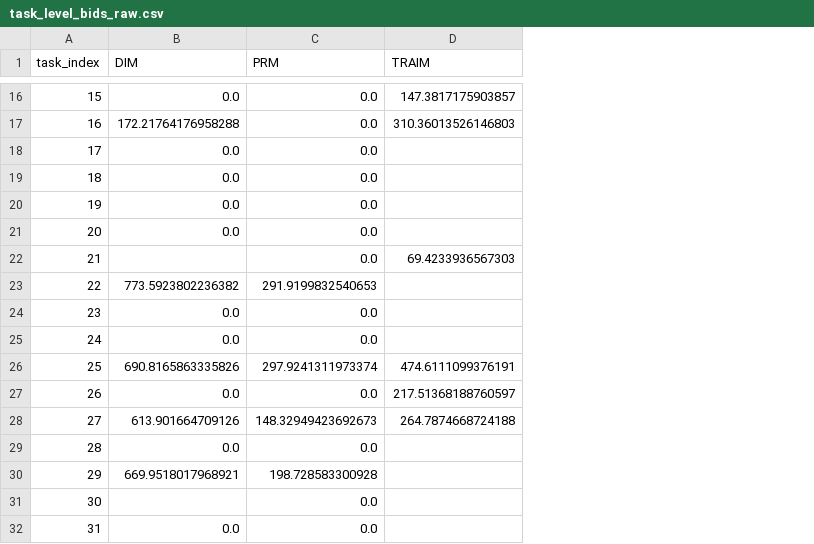
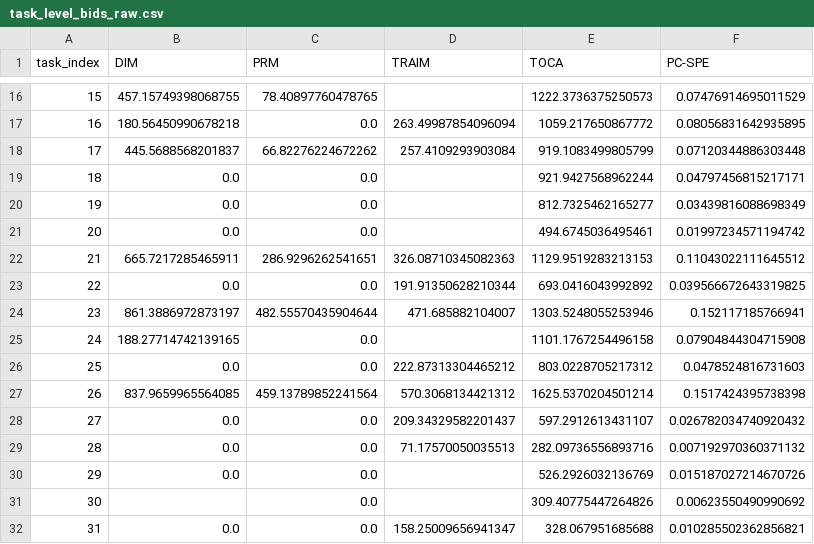
Before and after one commit to Wx-Zawks/DecoyEffectPaperExperiment2, a CSV file: outputs_py/csv/raw/task_level_bids_raw.csv, drawn as a sheet; only a part is shown, gaps mark what is left out; the diff covers the shown part only; the diff names each change by its address in the sheet, - before the commit and + after, or states it on an @@ line.

```diff
--- a/outputs_py/csv/raw/task_level_bids_raw.csv
+++ b/outputs_py/csv/raw/task_level_bids_raw.csv
+column E (TOCA), rows 16-32: 1222.3736375250573 | 1059.217650867772 | 919.1083499805799 | 921.9427568962244 | 812.7325462165277 | 494.6745036495461 | 1129.9519283213153 | 693.0416043992892 | 1303.5248055253946 | 1101.1767254496158 | 803.0228705217312 | 1625.5370204501214 | 597.2912613431107 | 282.09736556893716 | 526.2926032136769 | 309.40775447264826 | 328.067951685688
+column F (PC-SPE), rows 16-32: 0.07476914695011529 | 0.08056831642935895 | 0.07120344886303448 | 0.04797456815217171 | 0.03439816088698349 | 0.01997234571194742 | 0.11043022111645512 | 0.039566672643319825 | 0.152117185766941 | 0.07904844304715908 | 0.0478524816731603 | 0.1517424395738398 | 0.026782034740920432 | 0.007192970360371132 | 0.015187027214670726 | 0.00623550490990692 | 0.010285502362856821
-B16 (DIM): 0.0
+B16 (DIM): 457.15749398068755
-C16 (PRM): 0.0
+C16 (PRM): 78.40897760478765
-D16 (TRAIM): 147.3817175903857
+D16 (TRAIM): (empty)
-B17 (DIM): 172.21764176958288
+B17 (DIM): 180.56450990678218
-D17 (TRAIM): 310.36013526146803
+D17 (TRAIM): 263.49987854096094
-B18 (DIM): 0.0
+B18 (DIM): 445.5688568201837
-C18 (PRM): 0.0
+C18 (PRM): 66.82276224672262
-D18 (TRAIM): (empty)
+D18 (TRAIM): 257.4109293903084
-B22 (DIM): (empty)
+B22 (DIM): 665.7217285465911
-C22 (PRM): 0.0
+C22 (PRM): 286.9296262541651
-D22 (TRAIM): 69.4233936567303
+D22 (TRAIM): 326.08710345082363
-B23 (DIM): 773.5923802236382
+B23 (DIM): 0.0
-C23 (PRM): 291.9199832540653
+C23 (PRM): 0.0
-D23 (TRAIM): (empty)
+D23 (TRAIM): 191.91350628210344
-B24 (DIM): 0.0
+B24 (DIM): 861.3886972873197
-C24 (PRM): 0.0
+C24 (PRM): 482.55570435904644
-D24 (TRAIM): (empty)
+D24 (TRAIM): 471.685882104007
-B25 (DIM): 0.0
+B25 (DIM): 188.27714742139165
-B26 (DIM): 690.8165863335826
+B26 (DIM): 0.0
-C26 (PRM): 297.9241311973374
+C26 (PRM): 0.0
-D26 (TRAIM): 474.6111099376191
+D26 (TRAIM): 222.87313304465212
-B27 (DIM): 0.0
+B27 (DIM): 837.9659965564085
-C27 (PRM): 0.0
+C27 (PRM): 459.13789852241564
-D27 (TRAIM): 217.51368188760597
+D27 (TRAIM): 570.3068134421312
-B28 (DIM): 613.901664709126
+B28 (DIM): 0.0
-C28 (PRM): 148.32949423692673
+C28 (PRM): 0.0
-D28 (TRAIM): 264.7874668724188
+D28 (TRAIM): 209.34329582201437
-D29 (TRAIM): (empty)
+D29 (TRAIM): 71.17570050035513
-B30 (DIM): 669.9518017968921
+B30 (DIM): 0.0
-C30 (PRM): 198.728583300928
+C30 (PRM): 0.0
-D32 (TRAIM): (empty)
+D32 (TRAIM): 158.25009656941347
```
Also changed, not shown: 78 edited cells elsewhere in this file, outputs_py/audit_notes.csv, outputs_py/csv/raw/truthfulness_check_raw.csv, 47 other files.
